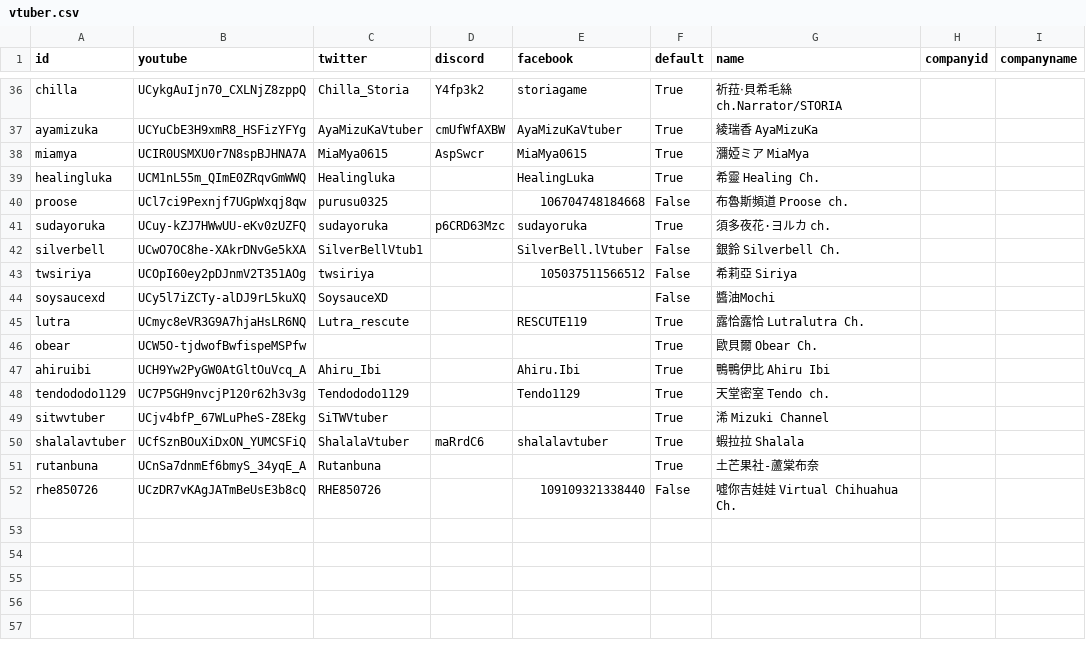
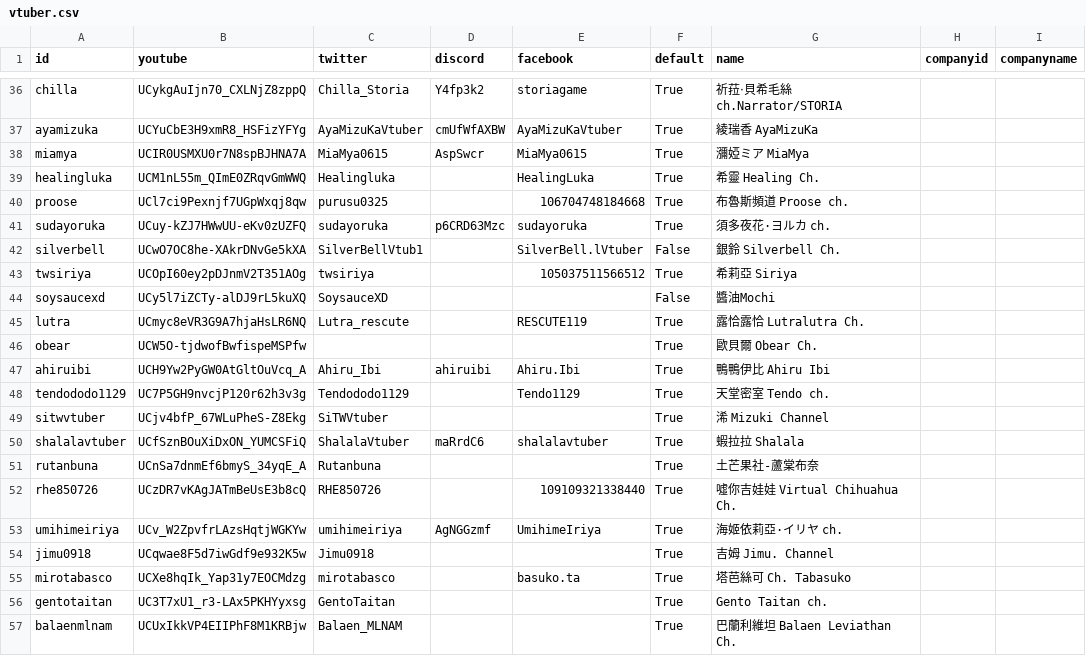
Before and after one commit to vtstats/web, a CSV file: vtuber.csv, drawn as a sheet; only a part is shown, gaps mark what is left out.

Commit message:
[TaiwanV] Add more vtubers

```diff
--- a/vtuber.csv
+++ b/vtuber.csv
@@ -39,6 +39,6 @@ miamya,UCIR0USMXU0r7N8spBJHNA7A,MiaMya0615,AspSwcr,MiaMya0615,True,瀰婭ミア
 healingluka,UCM1nL55m_QImE0ZRqvGmWWQ,Healingluka,,HealingLuka,True,希靈 Healing Ch.,,
-proose,UCl7ci9Pexnjf7UGpWxqj8qw,purusu0325,,106704748184668,False,布魯斯頻道 Proose ch.,,
+proose,UCl7ci9Pexnjf7UGpWxqj8qw,purusu0325,,106704748184668,True,布魯斯頻道 Proose ch.,,
 sudayoruka,UCuy-kZJ7HWwUU-eKv0zUZFQ,sudayoruka,p6CRD63Mzc,sudayoruka,True,須多夜花·ヨルカ ch.,,
 silverbell,UCwO7OC8he-XAkrDNvGe5kXA,SilverBellVtub1,,SilverBell.lVtuber,False,銀鈴 Silverbell Ch.,,
-twsiriya,UCOpI60ey2pDJnmV2T351AOg,twsiriya,,105037511566512,False,希莉亞 Siriya,,
+twsiriya,UCOpI60ey2pDJnmV2T351AOg,twsiriya,,105037511566512,True,希莉亞 Siriya,,
 soysaucexd,UCy5l7iZCTy-alDJ9rL5kuXQ,SoysauceXD,,,False,醬油Mochi,,
@@ -46,3 +46,3 @@ lutra,UCmyc8eVR3G9A7hjaHsLR6NQ,Lutra_rescute,,RESCUTE119,True,露恰露恰 Lutra
 obear,UCW5O-tjdwofBwfispeMSPfw,,,,True,歐貝爾 Obear Ch.,,
-ahiruibi,UCH9Yw2PyGW0AtGltOuVcq_A,Ahiru_Ibi,,Ahiru.Ibi,True,鴨鴨伊比 Ahiru Ibi,,
+ahiruibi,UCH9Yw2PyGW0AtGltOuVcq_A,Ahiru_Ibi,ahiruibi,Ahiru.Ibi,True,鴨鴨伊比 Ahiru Ibi,,
 tendododo1129,UC7P5GH9nvcjP120r62h3v3g,Tendododo1129,,Tendo1129,True,天堂密室 Tendo ch.,,
@@ -51,2 +51,7 @@ shalalavtuber,UCfSznBOuXiDxON_YUMCSFiQ,ShalalaVtuber,maRrdC6,shalalavtuber,True,
 rutanbuna,UCnSa7dnmEf6bmyS_34yqE_A,Rutanbuna,,,True,土芒果社-蘆棠布奈,,
-rhe850726,UCzDR7vKAgJATmBeUsE3b8cQ,RHE850726,,109109321338440,False,噓你吉娃娃 Virtual Chihuahua Ch.,,
+rhe850726,UCzDR7vKAgJATmBeUsE3b8cQ,RHE850726,,109109321338440,True,噓你吉娃娃 Virtual Chihuahua Ch.,,
+umihimeiriya,UCv_W2ZpvfrLAzsHqtjWGKYw,umihimeiriya,AgNGGzmf,UmihimeIriya,True,海姬依莉亞·イリヤ ch.,,
+jimu0918,UCqwae8F5d7iwGdf9e932K5w,Jimu0918,,,True,吉姆 Jimu. Channel,,
+mirotabasco,UCXe8hqIk_Yap31y7EOCMdzg,mirotabasco,,basuko.ta,True,塔芭絲可 Ch. Tabasuko,,
+gentotaitan,UC3T7xU1_r3-LAx5PKHYyxsg,GentoTaitan,,,True,Gento Taitan ch.,,
+balaenmlnam,UCUxIkkVP4EIIPhF8M1KRBjw,Balaen_MLNAM,,,True,巴蘭利維坦 Balaen Leviathan Ch.,,
```
Also changed, not shown: 4 other files.
